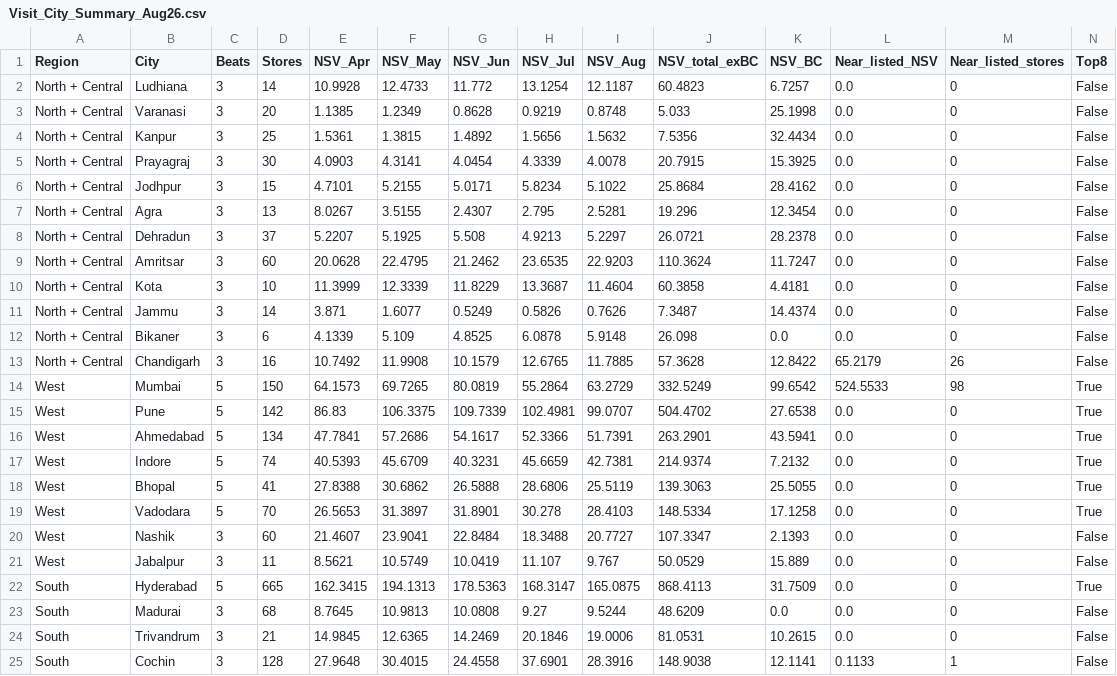
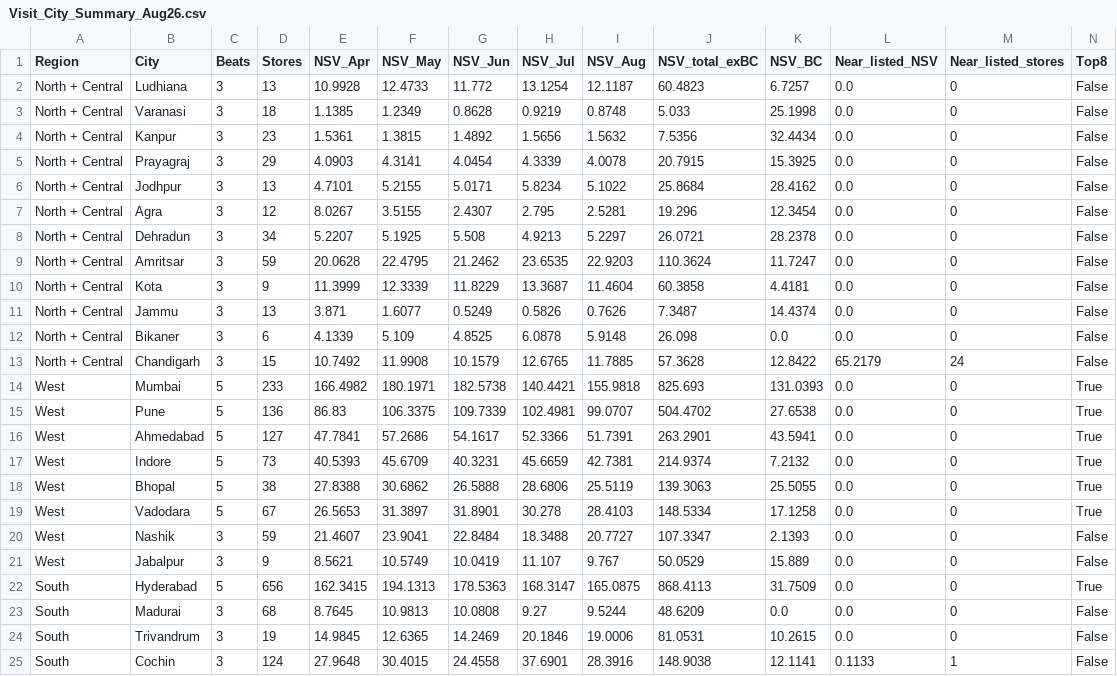
Before and after one commit to aswalsheshant-cell/mt-dashboard, a CSV file: data/nielsen/Visit_City_Summary_Aug26.csv, drawn as a sheet; only a part is shown; the diff covers the shown part only.

```diff
--- a/data/nielsen/Visit_City_Summary_Aug26.csv
+++ b/data/nielsen/Visit_City_Summary_Aug26.csv
@@ -1,25 +1,25 @@
 Region,City,Beats,Stores,NSV_Apr,NSV_May,NSV_Jun,NSV_Jul,NSV_Aug,NSV_total_exBC,NSV_BC,Near_listed_NSV,Near_listed_stores,Top8
-North + Central,Ludhiana,3,14,10.9928,12.4733,11.772,13.1254,12.1187,60.4823,6.7257,0.0,0,False
-North + Central,Varanasi,3,20,1.1385,1.2349,0.8628,0.9219,0.8748,5.033,25.1998,0.0,0,False
-North + Central,Kanpur,3,25,1.5361,1.3815,1.4892,1.5656,1.5632,7.5356,32.4434,0.0,0,False
-North + Central,Prayagraj,3,30,4.0903,4.3141,4.0454,4.3339,4.0078,20.7915,15.3925,0.0,0,False
-North + Central,Jodhpur,3,15,4.7101,5.2155,5.0171,5.8234,5.1022,25.8684,28.4162,0.0,0,False
-North + Central,Agra,3,13,8.0267,3.5155,2.4307,2.795,2.5281,19.296,12.3454,0.0,0,False
-North + Central,Dehradun,3,37,5.2207,5.1925,5.508,4.9213,5.2297,26.0721,28.2378,0.0,0,False
-North + Central,Amritsar,3,60,20.0628,22.4795,21.2462,23.6535,22.9203,110.3624,11.7247,0.0,0,False
-North + Central,Kota,3,10,11.3999,12.3339,11.8229,13.3687,11.4604,60.3858,4.4181,0.0,0,False
-North + Central,Jammu,3,14,3.871,1.6077,0.5249,0.5826,0.7626,7.3487,14.4374,0.0,0,False
+North + Central,Ludhiana,3,13,10.9928,12.4733,11.772,13.1254,12.1187,60.4823,6.7257,0.0,0,False
+North + Central,Varanasi,3,18,1.1385,1.2349,0.8628,0.9219,0.8748,5.033,25.1998,0.0,0,False
+North + Central,Kanpur,3,23,1.5361,1.3815,1.4892,1.5656,1.5632,7.5356,32.4434,0.0,0,False
+North + Central,Prayagraj,3,29,4.0903,4.3141,4.0454,4.3339,4.0078,20.7915,15.3925,0.0,0,False
+North + Central,Jodhpur,3,13,4.7101,5.2155,5.0171,5.8234,5.1022,25.8684,28.4162,0.0,0,False
+North + Central,Agra,3,12,8.0267,3.5155,2.4307,2.795,2.5281,19.296,12.3454,0.0,0,False
+North + Central,Dehradun,3,34,5.2207,5.1925,5.508,4.9213,5.2297,26.0721,28.2378,0.0,0,False
+North + Central,Amritsar,3,59,20.0628,22.4795,21.2462,23.6535,22.9203,110.3624,11.7247,0.0,0,False
+North + Central,Kota,3,9,11.3999,12.3339,11.8229,13.3687,11.4604,60.3858,4.4181,0.0,0,False
+North + Central,Jammu,3,13,3.871,1.6077,0.5249,0.5826,0.7626,7.3487,14.4374,0.0,0,False
 North + Central,Bikaner,3,6,4.1339,5.109,4.8525,6.0878,5.9148,26.098,0.0,0.0,0,False
-North + Central,Chandigarh,3,16,10.7492,11.9908,10.1579,12.6765,11.7885,57.3628,12.8422,65.2179,26,False
-West,Mumbai,5,150,64.1573,69.7265,80.0819,55.2864,63.2729,332.5249,99.6542,524.5533,98,True
-West,Pune,5,142,86.83,106.3375,109.7339,102.4981,99.0707,504.4702,27.6538,0.0,0,True
-West,Ahmedabad,5,134,47.7841,57.2686,54.1617,52.3366,51.7391,263.2901,43.5941,0.0,0,True
-West,Indore,5,74,40.5393,45.6709,40.3231,45.6659,42.7381,214.9374,7.2132,0.0,0,True
-West,Bhopal,5,41,27.8388,30.6862,26.5888,28.6806,25.5119,139.3063,25.5055,0.0,0,True
-West,Vadodara,5,70,26.5653,31.3897,31.8901,30.278,28.4103,148.5334,17.1258,0.0,0,True
-West,Nashik,3,60,21.4607,23.9041,22.8484,18.3488,20.7727,107.3347,2.1393,0.0,0,False
-West,Jabalpur,3,11,8.5621,10.5749,10.0419,11.107,9.767,50.0529,15.889,0.0,0,False
-South,Hyderabad,5,665,162.3415,194.1313,178.5363,168.3147,165.0875,868.4113,31.7509,0.0,0,True
+North + Central,Chandigarh,3,15,10.7492,11.9908,10.1579,12.6765,11.7885,57.3628,12.8422,65.2179,24,False
+West,Mumbai,5,233,166.4982,180.1971,182.5738,140.4421,155.9818,825.693,131.0393,0.0,0,True
+West,Pune,5,136,86.83,106.3375,109.7339,102.4981,99.0707,504.4702,27.6538,0.0,0,True
+West,Ahmedabad,5,127,47.7841,57.2686,54.1617,52.3366,51.7391,263.2901,43.5941,0.0,0,True
+West,Indore,5,73,40.5393,45.6709,40.3231,45.6659,42.7381,214.9374,7.2132,0.0,0,True
+West,Bhopal,5,38,27.8388,30.6862,26.5888,28.6806,25.5119,139.3063,25.5055,0.0,0,True
+West,Vadodara,5,67,26.5653,31.3897,31.8901,30.278,28.4103,148.5334,17.1258,0.0,0,True
+West,Nashik,3,59,21.4607,23.9041,22.8484,18.3488,20.7727,107.3347,2.1393,0.0,0,False
+West,Jabalpur,3,9,8.5621,10.5749,10.0419,11.107,9.767,50.0529,15.889,0.0,0,False
+South,Hyderabad,5,656,162.3415,194.1313,178.5363,168.3147,165.0875,868.4113,31.7509,0.0,0,True
 South,Madurai,3,68,8.7645,10.9813,10.0808,9.27,9.5244,48.6209,0.0,0.0,0,False
-South,Trivandrum,3,21,14.9845,12.6365,14.2469,20.1846,19.0006,81.0531,10.2615,0.0,0,False
-South,Cochin,3,128,27.9648,30.4015,24.4558,37.6901,28.3916,148.9038,12.1141,0.1133,1,False
+South,Trivandrum,3,19,14.9845,12.6365,14.2469,20.1846,19.0006,81.0531,10.2615,0.0,0,False
+South,Cochin,3,124,27.9648,30.4015,24.4558,37.6901,28.3916,148.9038,12.1141,0.1133,1,False
```
Also changed, not shown: 9 edited cells elsewhere in this file, PowerBI/SeedData/Masters/Store_City_Master_QC.csv, PowerBI/SeedData/Masters/Visit_City_List.csv, 15 other files.
